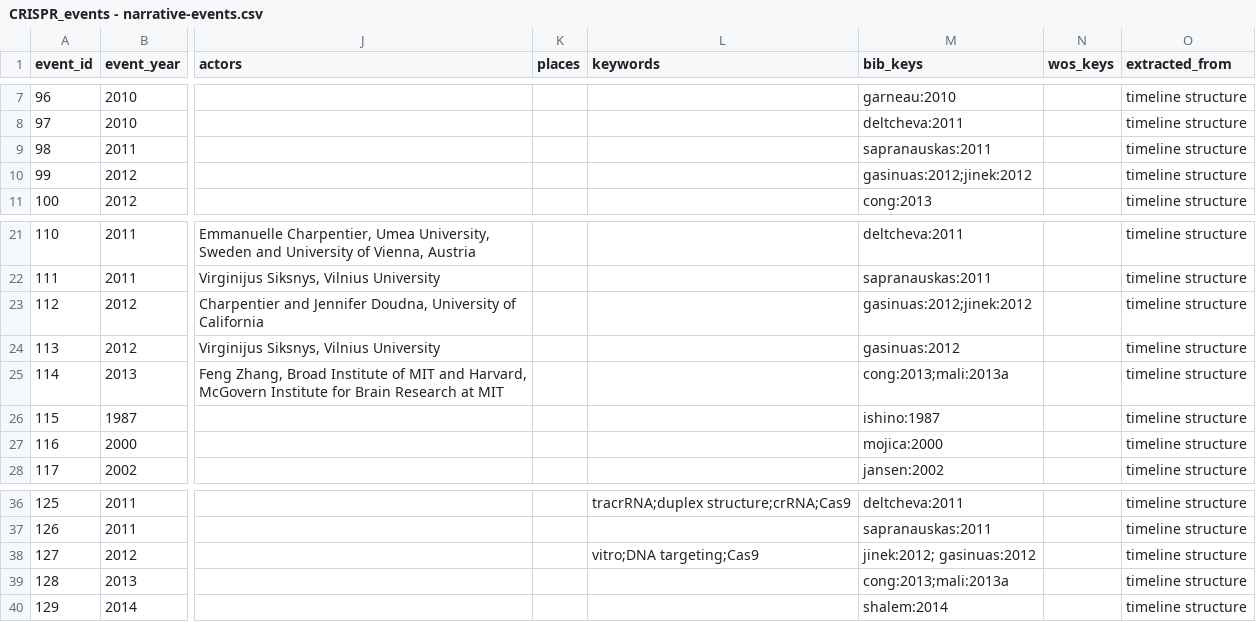
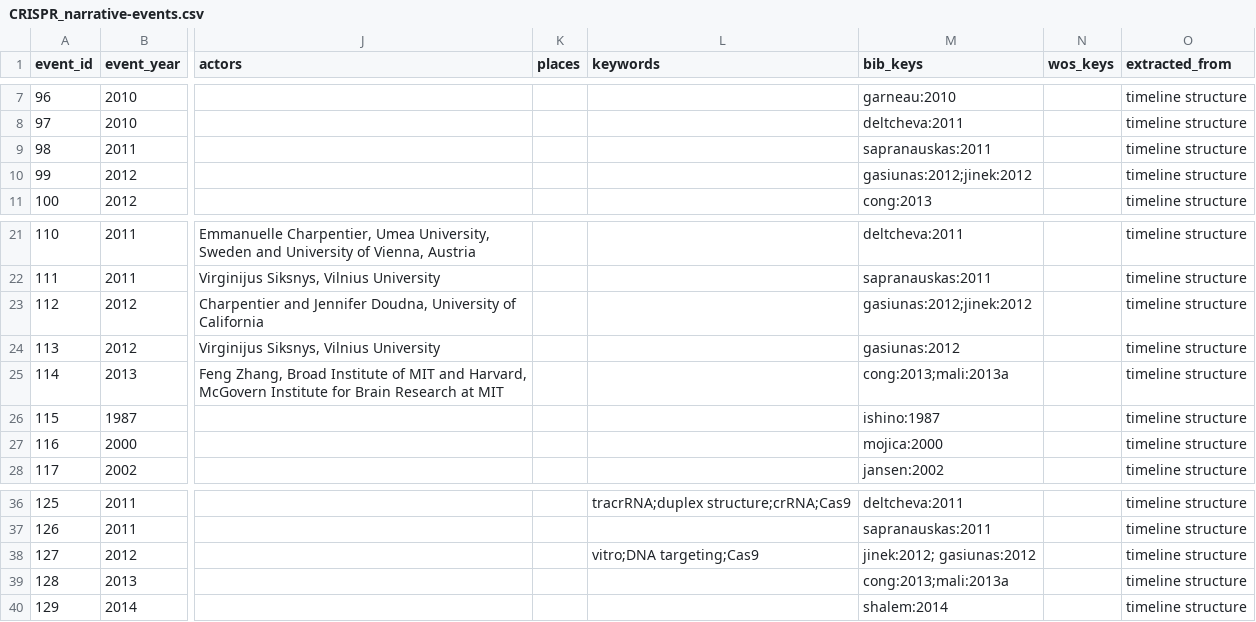
Before and after one commit to webis-de/PUS-23, a CSV file: data/CRISPR_narrative-events.csv (was data/CRISPR_events - narrative-events.csv), drawn as a sheet; only a part is shown, gaps mark what is left out; the diff names each change by its address in the sheet, - before the commit and + after, or states it on an @@ line.

```diff
--- a/data/CRISPR_events - narrative-events.csv
+++ b/data/CRISPR_narrative-events.csv
-M10 (bib_keys): gasinuas:2012;jinek:2012
+M10 (bib_keys): gasiunas:2012;jinek:2012
-M23 (bib_keys): gasinuas:2012;jinek:2012
+M23 (bib_keys): gasiunas:2012;jinek:2012
-M24 (bib_keys): gasinuas:2012
+M24 (bib_keys): gasiunas:2012
-M38 (bib_keys): jinek:2012; gasinuas:2012
+M38 (bib_keys): jinek:2012; gasiunas:2012
```
Also changed, not shown: data/CRISPR_accounts.csv, 7 other files.
